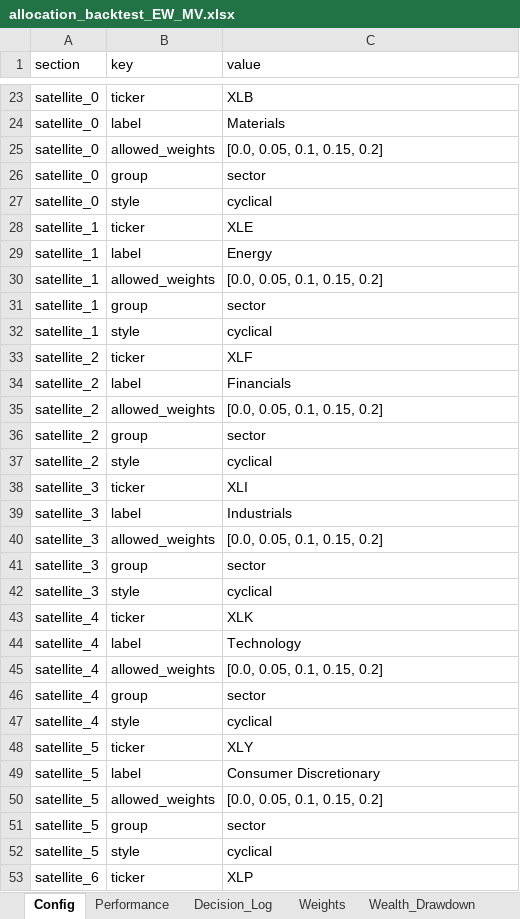
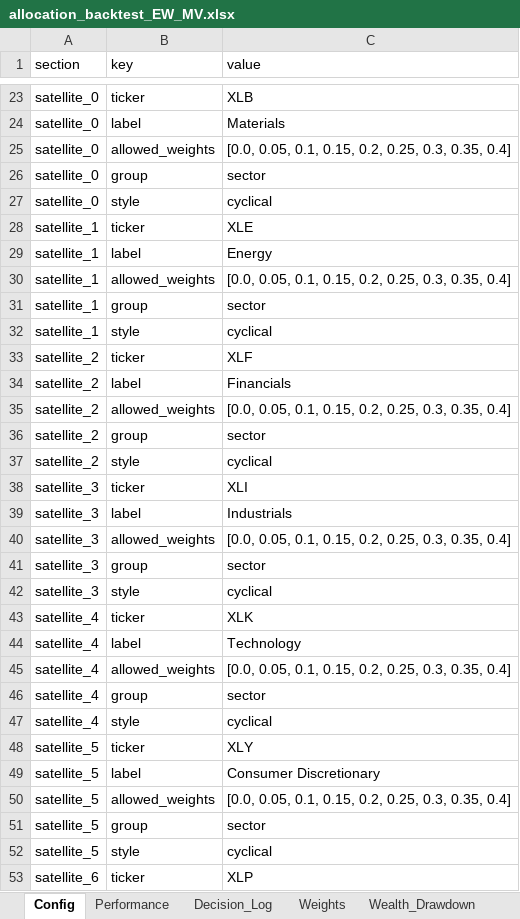
Before and after one commit to pVachev/MasterThesisTrials, an Excel workbook: allocation_backtest_EW_MV.xlsx, sheet Config, drawn as a sheet; only a part is shown, gaps mark what is left out; values as stored, in another font and other column widths than the file's, no borders; the diff covers the shown part only; the diff names each change by its address in the sheet, - before the commit and + after, or states it on an @@ line.

```diff
--- a/allocation_backtest_EW_MV.xlsx (sheet Config)
+++ b/allocation_backtest_EW_MV.xlsx (sheet Config)
-C25 (value): [0.0, 0.05, 0.1, 0.15, 0.2]
+C25 (value): [0.0, 0.05, 0.1, 0.15, 0.2, 0.25, 0.3, 0.35, 0.4]
-C30 (value): [0.0, 0.05, 0.1, 0.15, 0.2]
+C30 (value): [0.0, 0.05, 0.1, 0.15, 0.2, 0.25, 0.3, 0.35, 0.4]
-C35 (value): [0.0, 0.05, 0.1, 0.15, 0.2]
+C35 (value): [0.0, 0.05, 0.1, 0.15, 0.2, 0.25, 0.3, 0.35, 0.4]
-C40 (value): [0.0, 0.05, 0.1, 0.15, 0.2]
+C40 (value): [0.0, 0.05, 0.1, 0.15, 0.2, 0.25, 0.3, 0.35, 0.4]
-C45 (value): [0.0, 0.05, 0.1, 0.15, 0.2]
+C45 (value): [0.0, 0.05, 0.1, 0.15, 0.2, 0.25, 0.3, 0.35, 0.4]
-C50 (value): [0.0, 0.05, 0.1, 0.15, 0.2]
+C50 (value): [0.0, 0.05, 0.1, 0.15, 0.2, 0.25, 0.3, 0.35, 0.4]
```
Also changed, not shown: 5 edited cells elsewhere in this sheet, sheet Decision_Log, sheet Weights, sheet Wealth_Drawdown, sheet Performance, hmm_regime_results_monthly.xlsx, 1 other file.
